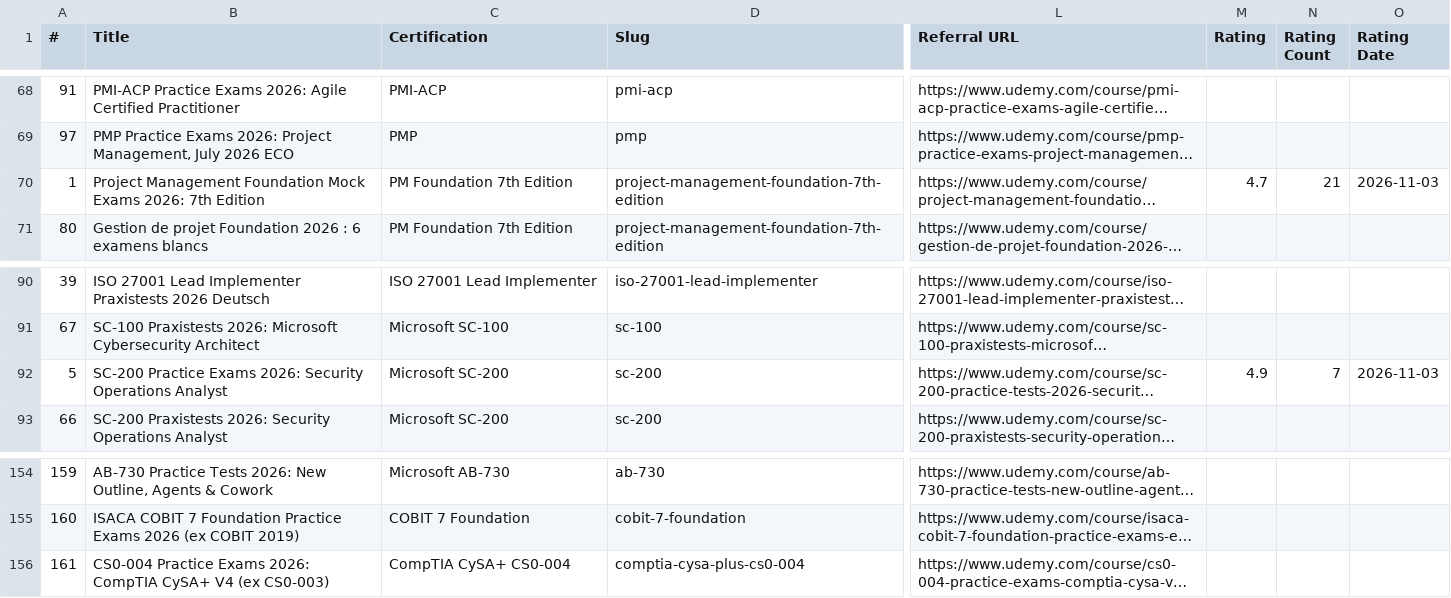
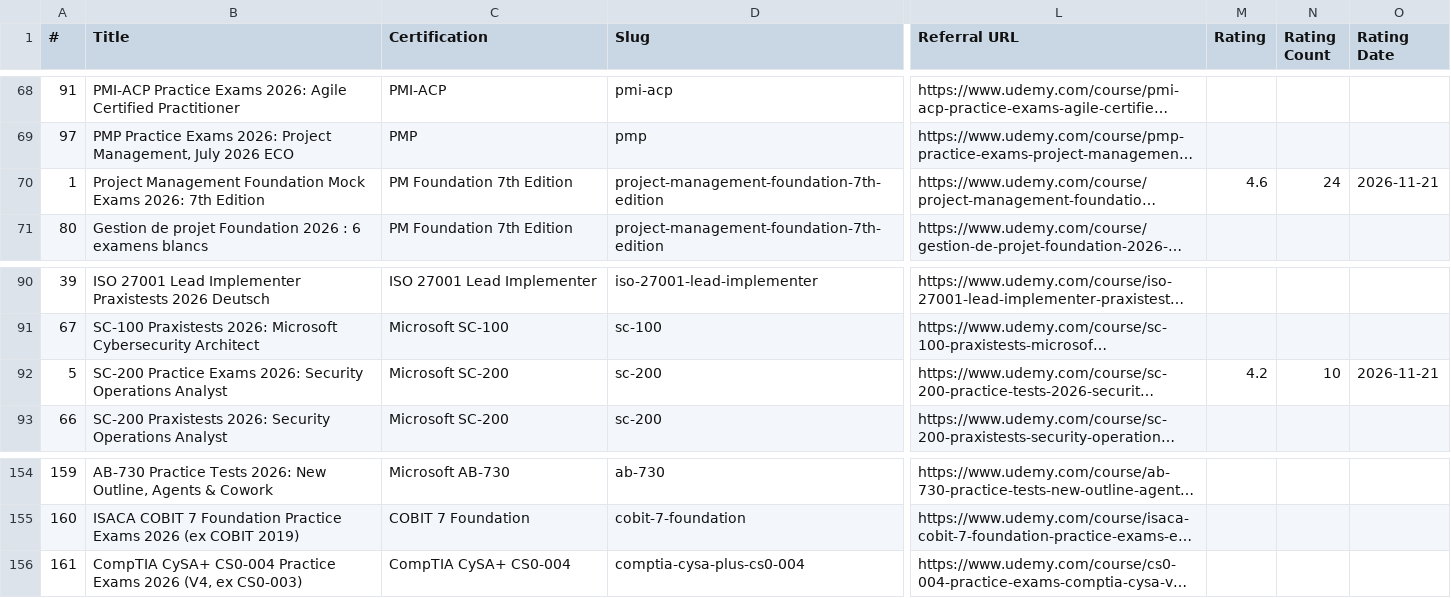
Before and after one commit to CertRamp/certramp-website, a CSV file: data/udemy-courses.csv, drawn as a sheet; only a part is shown, gaps mark what is left out; long unchanged cells end in …; the diff names each change by its address in the sheet, - before the commit and + after, or states it on an @@ line.

```diff
--- a/data/udemy-courses.csv
+++ b/data/udemy-courses.csv
-M70 (Rating): 4.7
+M70 (Rating): 4.6
-N70 (Rating Count): 21
+N70 (Rating Count): 24
-O70 (Rating Date): 2026-11-03
+O70 (Rating Date): 2026-11-21
-M92 (Rating): 4.9
+M92 (Rating): 4.2
-N92 (Rating Count): 7
+N92 (Rating Count): 10
-O92 (Rating Date): 2026-11-03
+O92 (Rating Date): 2026-11-21
-B156 (Title): CS0-004 Practice Exams 2026: CompTIA CySA+ V4 (ex CS0-003)
+B156 (Title): CompTIA CySA+ CS0-004 Practice Exams 2026 (V4, ex CS0-003)
```
Also changed, not shown: 5 other files.
